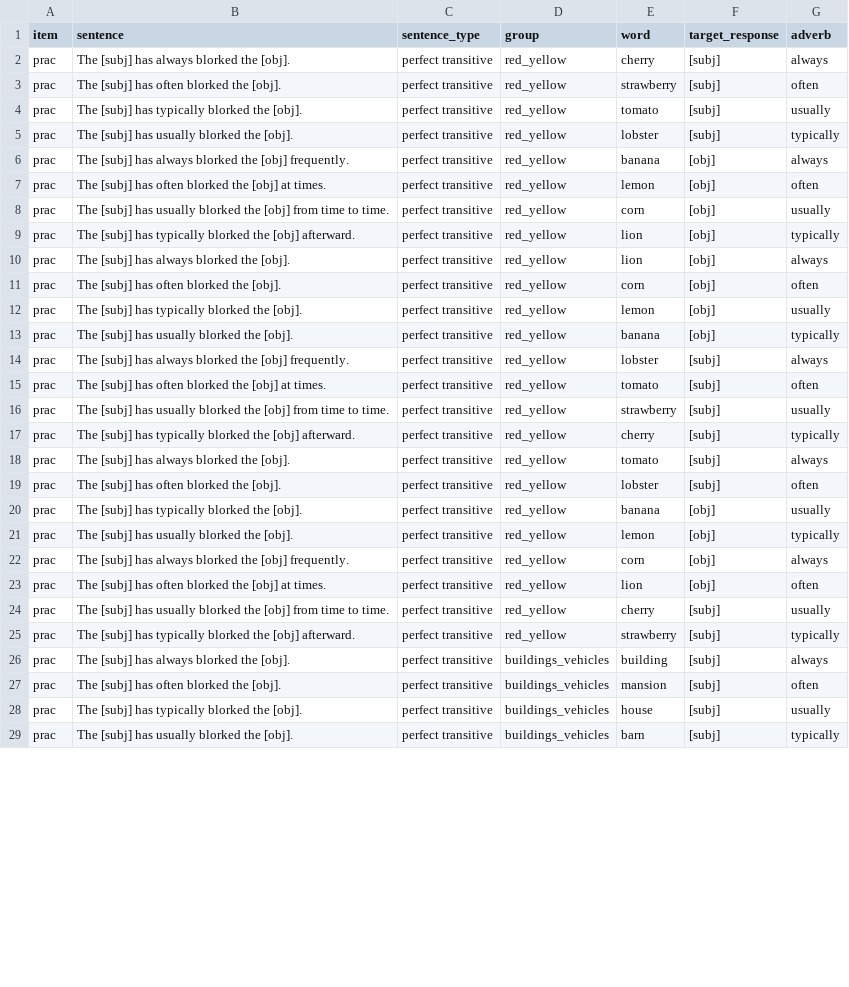
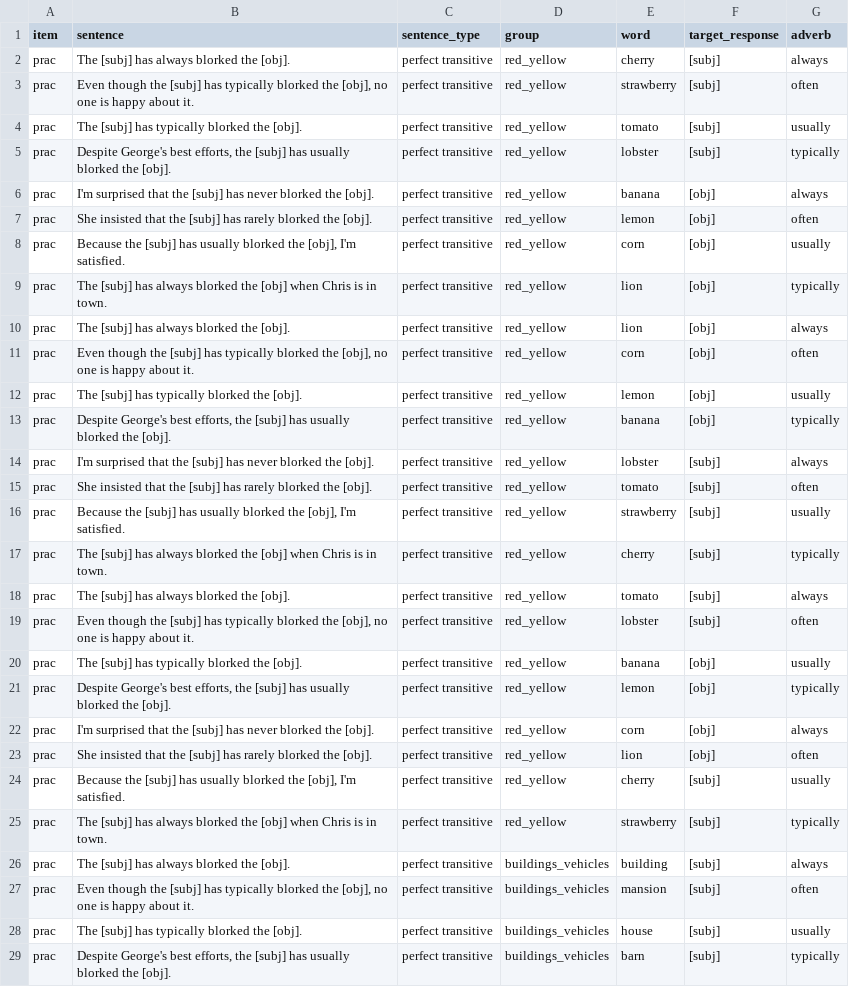
Before and after one commit to mawilson1234/structural-alternations-exp, a CSV file: chunk_includes/train.csv, drawn as a sheet; only a part is shown; the diff covers the shown part only.

```diff
--- a/chunk_includes/train.csv
+++ b/chunk_includes/train.csv
@@ -2,28 +2,28 @@ item,sentence,sentence_type,group,word,target_response,adverb
 prac,The [subj] has always blorked the [obj].,perfect transitive,red_yellow,cherry,[subj],always
-prac,The [subj] has often blorked the [obj].,perfect transitive,red_yellow,strawberry,[subj],often
+prac,"Even though the [subj] has typically blorked the [obj], no one is happy about it.",perfect transitive,red_yellow,strawberry,[subj],often
 prac,The [subj] has typically blorked the [obj].,perfect transitive,red_yellow,tomato,[subj],usually
-prac,The [subj] has usually blorked the [obj].,perfect transitive,red_yellow,lobster,[subj],typically
-prac,The [subj] has always blorked the [obj] frequently.,perfect transitive,red_yellow,banana,[obj],always
-prac,The [subj] has often blorked the [obj] at times.,perfect transitive,red_yellow,lemon,[obj],often
-prac,The [subj] has usually blorked the [obj] from time to time.,perfect transitive,red_yellow,corn,[obj],usually
-prac,The [subj] has typically blorked the [obj] afterward.,perfect transitive,red_yellow,lion,[obj],typically
+prac,"Despite George's best efforts, the [subj] has usually blorked the [obj].",perfect transitive,red_yellow,lobster,[subj],typically
+prac,I'm surprised that the [subj] has never blorked the [obj].,perfect transitive,red_yellow,banana,[obj],always
+prac,She insisted that the [subj] has rarely blorked the [obj].,perfect transitive,red_yellow,lemon,[obj],often
+prac,"Because the [subj] has usually blorked the [obj], I'm satisfied.",perfect transitive,red_yellow,corn,[obj],usually
+prac,The [subj] has always blorked the [obj] when Chris is in town.,perfect transitive,red_yellow,lion,[obj],typically
 prac,The [subj] has always blorked the [obj].,perfect transitive,red_yellow,lion,[obj],always
-prac,The [subj] has often blorked the [obj].,perfect transitive,red_yellow,corn,[obj],often
+prac,"Even though the [subj] has typically blorked the [obj], no one is happy about it.",perfect transitive,red_yellow,corn,[obj],often
 prac,The [subj] has typically blorked the [obj].,perfect transitive,red_yellow,lemon,[obj],usually
-prac,The [subj] has usually blorked the [obj].,perfect transitive,red_yellow,banana,[obj],typically
-prac,The [subj] has always blorked the [obj] frequently.,perfect transitive,red_yellow,lobster,[subj],always
-prac,The [subj] has often blorked the [obj] at times.,perfect transitive,red_yellow,tomato,[subj],often
-prac,The [subj] has usually blorked the [obj] from time to time.,perfect transitive,red_yellow,strawberry,[subj],usually
-prac,The [subj] has typically blorked the [obj] afterward.,perfect transitive,red_yellow,cherry,[subj],typically
+prac,"Despite George's best efforts, the [subj] has usually blorked the [obj].",perfect transitive,red_yellow,banana,[obj],typically
+prac,I'm surprised that the [subj] has never blorked the [obj].,perfect transitive,red_yellow,lobster,[subj],always
+prac,She insisted that the [subj] has rarely blorked the [obj].,perfect transitive,red_yellow,tomato,[subj],often
+prac,"Because the [subj] has usually blorked the [obj], I'm satisfied.",perfect transitive,red_yellow,strawberry,[subj],usually
+prac,The [subj] has always blorked the [obj] when Chris is in town.,perfect transitive,red_yellow,cherry,[subj],typically
 prac,The [subj] has always blorked the [obj].,perfect transitive,red_yellow,tomato,[subj],always
-prac,The [subj] has often blorked the [obj].,perfect transitive,red_yellow,lobster,[subj],often
+prac,"Even though the [subj] has typically blorked the [obj], no one is happy about it.",perfect transitive,red_yellow,lobster,[subj],often
 prac,The [subj] has typically blorked the [obj].,perfect transitive,red_yellow,banana,[obj],usually
-prac,The [subj] has usually blorked the [obj].,perfect transitive,red_yellow,lemon,[obj],typically
-prac,The [subj] has always blorked the [obj] frequently.,perfect transitive,red_yellow,corn,[obj],always
-prac,The [subj] has often blorked the [obj] at times.,perfect transitive,red_yellow,lion,[obj],often
-prac,The [subj] has usually blorked the [obj] from time to time.,perfect transitive,red_yellow,cherry,[subj],usually
-prac,The [subj] has typically blorked the [obj] afterward.,perfect transitive,red_yellow,strawberry,[subj],typically
+prac,"Despite George's best efforts, the [subj] has usually blorked the [obj].",perfect transitive,red_yellow,lemon,[obj],typically
+prac,I'm surprised that the [subj] has never blorked the [obj].,perfect transitive,red_yellow,corn,[obj],always
+prac,She insisted that the [subj] has rarely blorked the [obj].,perfect transitive,red_yellow,lion,[obj],often
+prac,"Because the [subj] has usually blorked the [obj], I'm satisfied.",perfect transitive,red_yellow,cherry,[subj],usually
+prac,The [subj] has always blorked the [obj] when Chris is in town.,perfect transitive,red_yellow,strawberry,[subj],typically
 prac,The [subj] has always blorked the [obj].,perfect transitive,buildings_vehicles,building,[subj],always
-prac,The [subj] has often blorked the [obj].,perfect transitive,buildings_vehicles,mansion,[subj],often
+prac,"Even though the [subj] has typically blorked the [obj], no one is happy about it.",perfect transitive,buildings_vehicles,mansion,[subj],often
 prac,The [subj] has typically blorked the [obj].,perfect transitive,buildings_vehicles,house,[subj],usually
-prac,The [subj] has usually blorked the [obj].,perfect transitive,buildings_vehicles,barn,[subj],typically
+prac,"Despite George's best efforts, the [subj] has usually blorked the [obj].",perfect transitive,buildings_vehicles,barn,[subj],typically
```
Also changed, not shown: 16 edited cells elsewhere in this file, chunk_includes/practice.csv, chunk_includes/train_rep1.csv, 1 other file.
